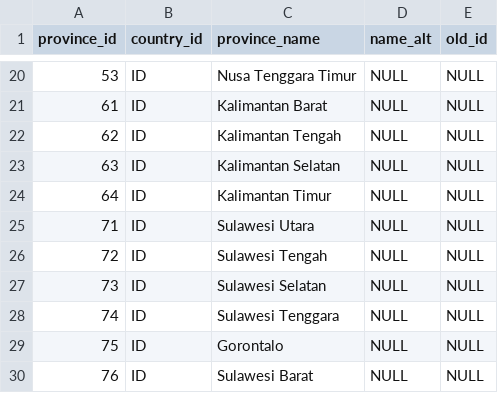
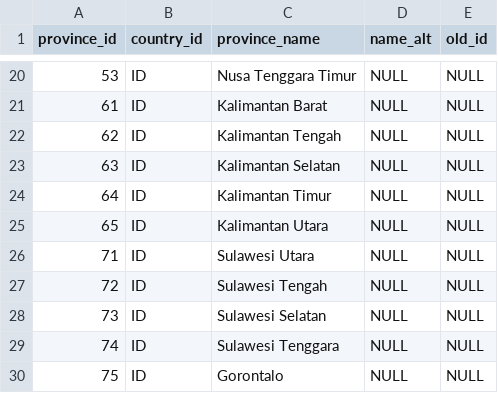
Before and after one commit to mahdanahmad/bappenas-ipd, a CSV file: public/data/initial/provinces.csv, drawn as a sheet; only a part is shown, gaps mark what is left out; the shorter side is filled out with more unchanged rows; the diff names each change by its address in the sheet, - before the commit and + after, or states it on an @@ line.

Commit message:
add kalimantan utara to initial data

```diff
--- a/public/data/initial/provinces.csv
+++ b/public/data/initial/provinces.csv
+row 25: 65 | ID | Kalimantan Utara | NULL | NULL
```
Also changed, not shown: public/data/initial/regencies.csv.
